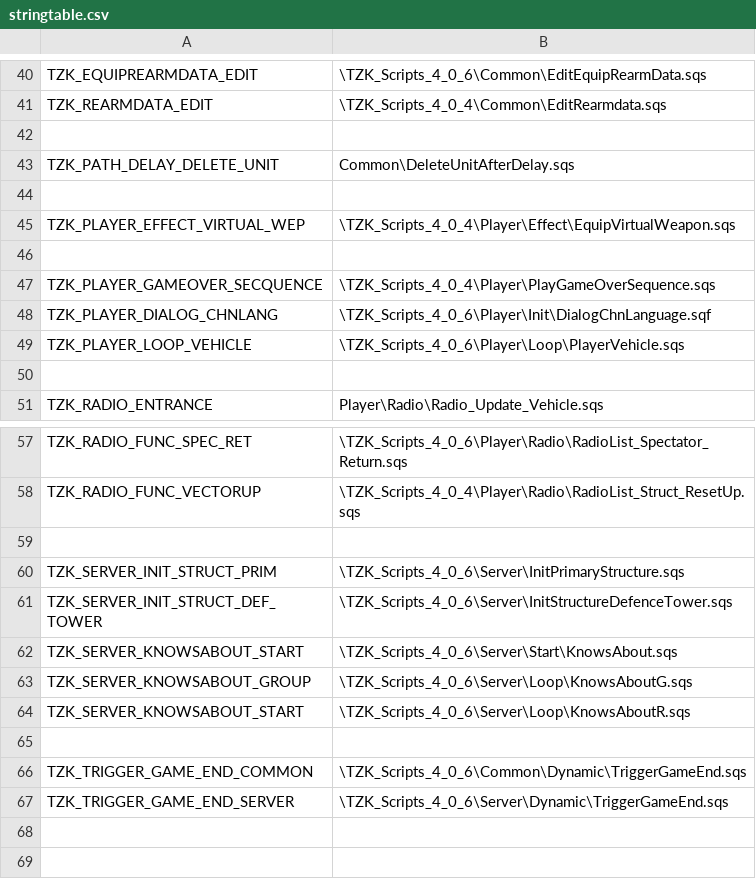
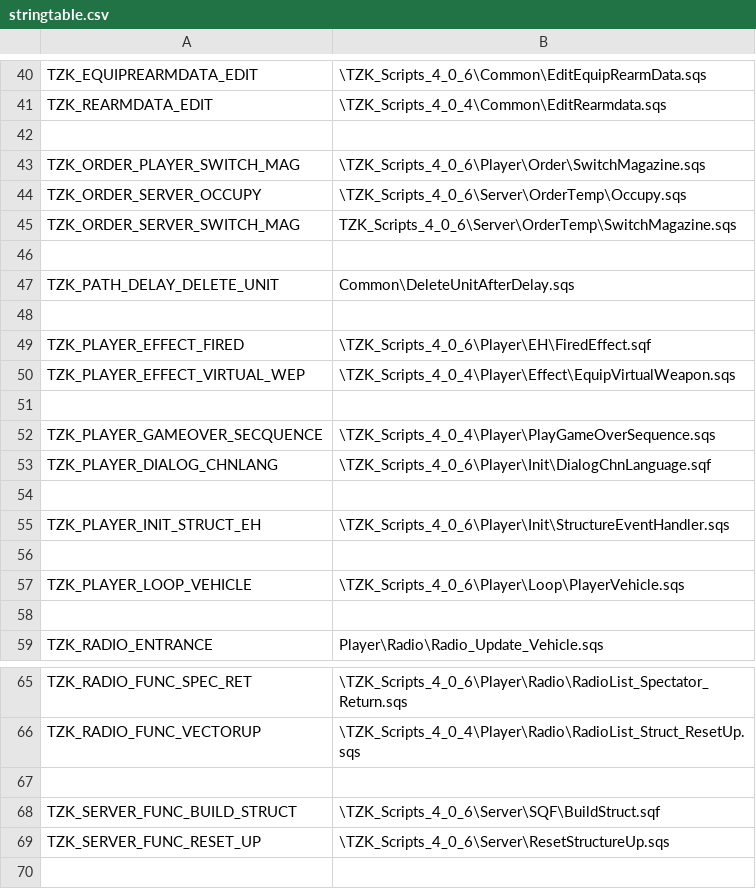
Before and after one commit to TZKdeveloperIF/Project-TZK-Since2.12, a CSV file: MPMissions/General Scripts in Mission/stringtable.csv, drawn as a sheet; only a part is shown, gaps mark what is left out; the shorter side is filled out with more unchanged rows.

```diff
--- a/MPMissions/General Scripts in Mission/stringtable.csv
+++ b/MPMissions/General Scripts in Mission/stringtable.csv
@@ -42,4 +42,9 @@ TZK_REARMDATA_EDIT, "\TZK_Scripts_4_0_4\Common\EditRearmdata.sqs"
 
+TZK_ORDER_PLAYER_SWITCH_MAG, "\TZK_Scripts_4_0_6\Player\Order\SwitchMagazine.sqs"
+TZK_ORDER_SERVER_OCCUPY, "\TZK_Scripts_4_0_6\Server\OrderTemp\Occupy.sqs"
+TZK_ORDER_SERVER_SWITCH_MAG, "TZK_Scripts_4_0_6\Server\OrderTemp\SwitchMagazine.sqs"
+
 TZK_PATH_DELAY_DELETE_UNIT, "Common\DeleteUnitAfterDelay.sqs"
 
+TZK_PLAYER_EFFECT_FIRED, "\TZK_Scripts_4_0_6\Player\EH\FiredEffect.sqf"
 TZK_PLAYER_EFFECT_VIRTUAL_WEP, "\TZK_Scripts_4_0_4\Player\Effect\EquipVirtualWeapon.sqs"
@@ -48,2 +53,5 @@ TZK_PLAYER_GAMEOVER_SECQUENCE, "\TZK_Scripts_4_0_4\Player\PlayGameOverSequence.s
 TZK_PLAYER_DIALOG_CHNLANG, "\TZK_Scripts_4_0_6\Player\Init\DialogChnLanguage.sqf"
+
+TZK_PLAYER_INIT_STRUCT_EH, "\TZK_Scripts_4_0_6\Player\Init\StructureEventHandler.sqs"
+
 TZK_PLAYER_LOOP_VEHICLE, "\TZK_Scripts_4_0_6\Player\Loop\PlayerVehicle.sqs"
@@ -58,2 +66,5 @@ TZK_RADIO_FUNC_SPEC_RET, "\TZK_Scripts_4_0_6\Player\Radio\RadioList_Spectator_Re
 TZK_RADIO_FUNC_VECTORUP, "\TZK_Scripts_4_0_4\Player\Radio\RadioList_Struct_ResetUp.sqs"
+
+TZK_SERVER_FUNC_BUILD_STRUCT, "\TZK_Scripts_4_0_6\Server\SQF\BuildStruct.sqf"
+TZK_SERVER_FUNC_RESET_UP, "\TZK_Scripts_4_0_6\Server\ResetStructureUp.sqs"
 
```
Also changed, not shown: 46 other files.
